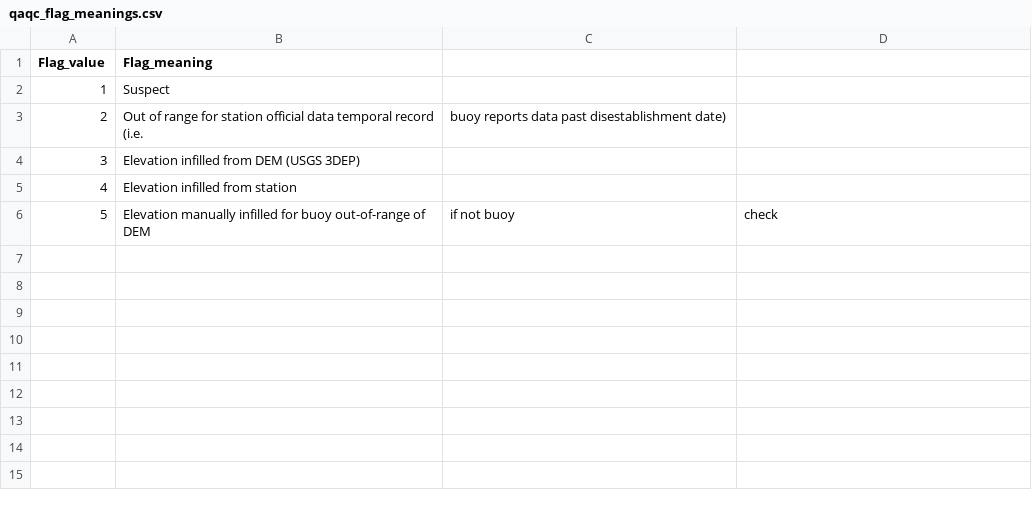
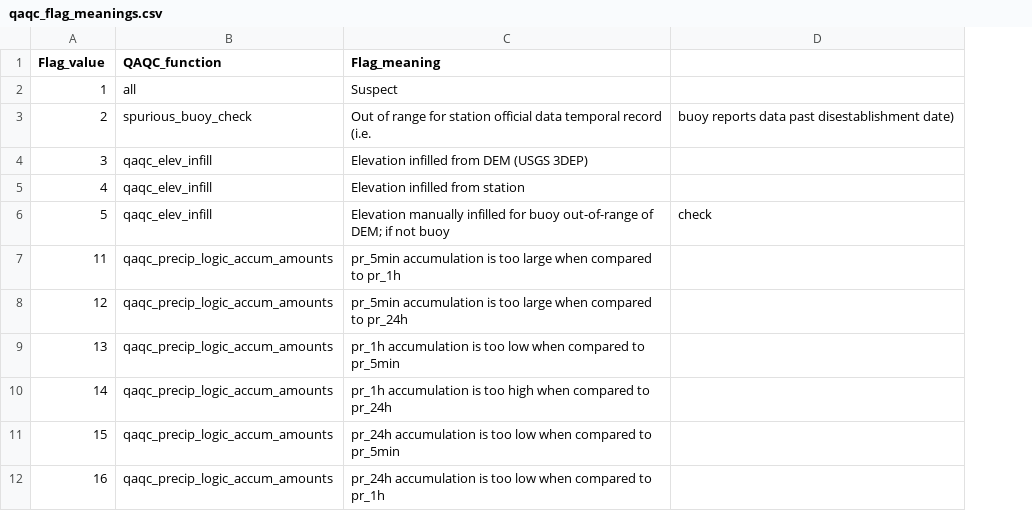
Before and after one commit to Eagle-Rock-Analytics/historical-obs-platform, a CSV file: test_platform/scripts/3_qaqc_data/qaqc_flag_meanings.csv, drawn as a sheet; removed rows and columns are numbered as before the commit, all else as after; the diff names each change by its address in the sheet, - before the commit and + after, or states it on an @@ line.

Commit message:
adding qaqc fn names to csv for detail

```diff
--- a/test_platform/scripts/3_qaqc_data/qaqc_flag_meanings.csv
+++ b/test_platform/scripts/3_qaqc_data/qaqc_flag_meanings.csv
+column B (QAQC_function), rows 2-6: all | spurious_buoy_check | qaqc_elev_infill | qaqc_elev_infill | qaqc_elev_infill
-column C, rows 3-6: buoy reports data past disestablishment date) |  |  | if not buoy
-D3: (empty)
+D3: buoy reports data past disestablishment date)
-C6 (Flag_meaning): …out-of-range of DEM
+C6 (Flag_meaning): …out-of-range of DEM; if not buoy
+row 7: 11 | qaqc_precip_logic_accum_amounts | pr_5min accumulation is too large when compared to pr_1h
+row 8: 12 | qaqc_precip_logic_accum_amounts | pr_5min accumulation is too large when compared to pr_24h
+row 9: 13 | qaqc_precip_logic_accum_amounts | pr_1h accumulation is too low when compared to pr_5min
+row 10: 14 | qaqc_precip_logic_accum_amounts | pr_1h accumulation is too high when compared to pr_24h
+row 11: 15 | qaqc_precip_logic_accum_amounts | pr_24h accumulation is too low when compared to pr_5min
+row 12: 16 | qaqc_precip_logic_accum_amounts | pr_24h accumulation is too low when compared to pr_1h
```
